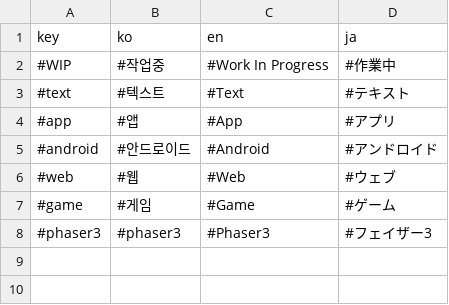
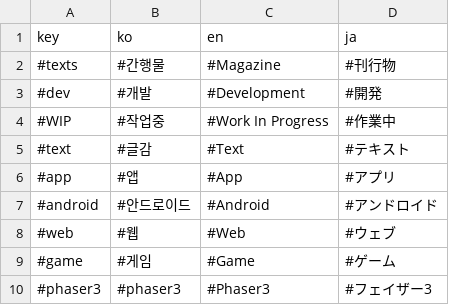
Before and after one commit to BlackLibraryDev/main, a TSV file: datas/translate.tsv, drawn as a sheet.

```diff
--- a/datas/translate.tsv
+++ b/datas/translate.tsv
@@ -1,4 +1,6 @@
 key	ko	en	ja
+#texts	    #간행물 	 #Magazine	#刊行物
+#dev	    #개발 	 #Development	#開発
 #WIP	    #작업중	     #Work In Progress	#作業中
-#text	    #텍스트 	 #Text	#テキスト
+#text	    #글감 	 #Text	#テキスト
 #app    	#앱	        #App	#アプリ
```
Also changed, not shown: datas/data.tsv, datas/language.tsv, 3 other files.
